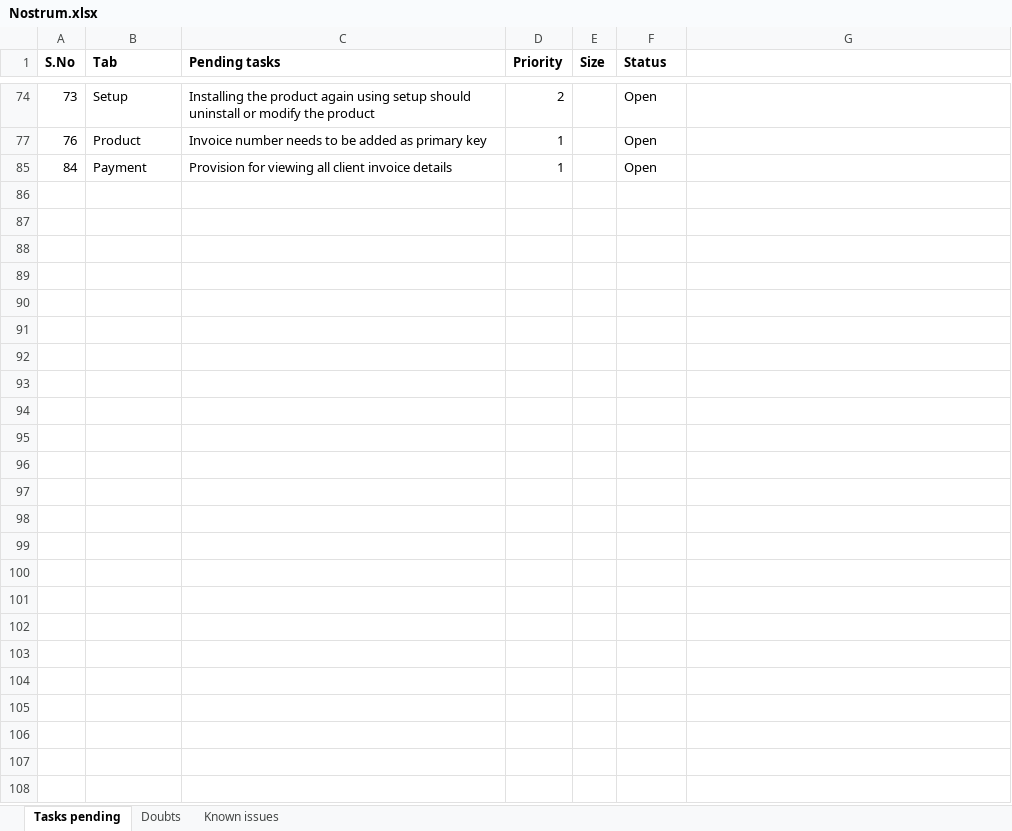
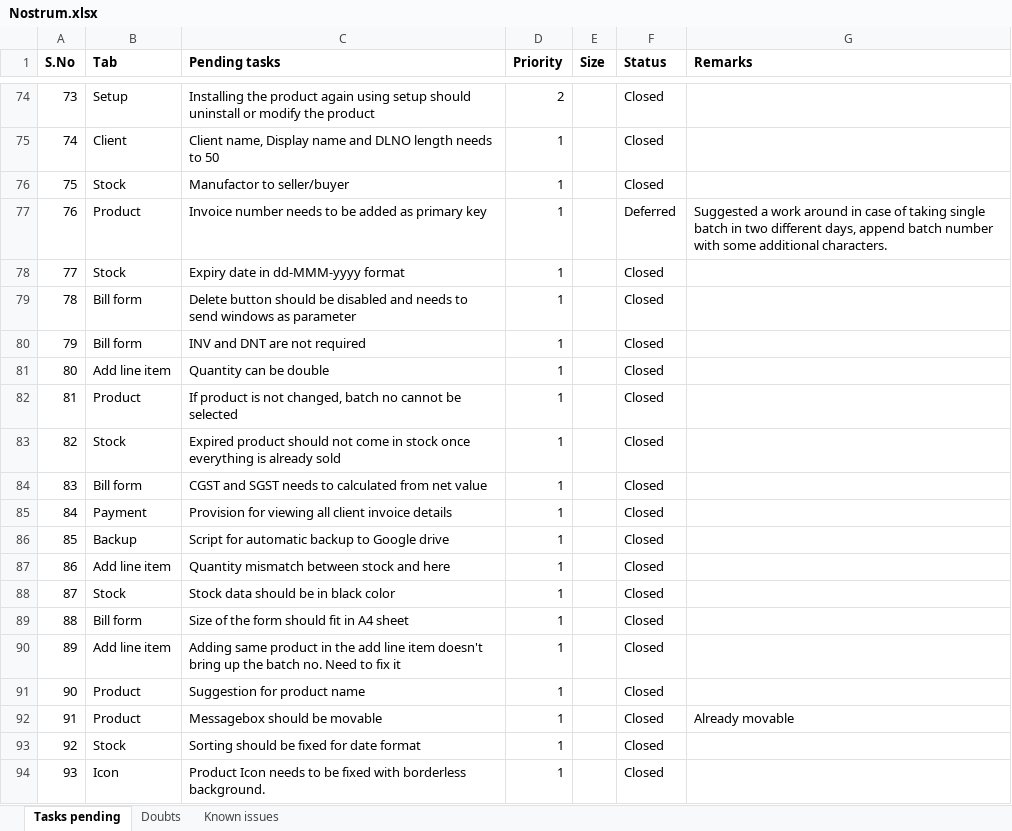
Before and after one commit to ranjithkumarsp/Nostrum_CSharp, an Excel workbook: Documents/Nostrum.xlsx, sheet Tasks pending, drawn as a sheet; only a part is shown, gaps mark what is left out; values as stored, in another font and other column widths than the file's, no borders; the diff covers the shown part only; the diff names each change by its address in the sheet, - before the commit and + after, or states it on an @@ line.

```diff
--- a/Documents/Nostrum.xlsx (sheet Tasks pending)
+++ b/Documents/Nostrum.xlsx (sheet Tasks pending)
-G1: (empty)
+G1: Remarks
-F74 (Status): Open
+F74 (Status): Closed
+row 75: 74 | Client | Client name, Display name and DLNO length needs to 50 | 1 |  | Closed
@@ row 76 unhidden: 75 | Stock | Manufactor to seller/buyer | 1 |  | Closed @@
-F77 (Status): Open
+F77 (Status): Deferred
-G77 (Remarks): (empty)
+G77 (Remarks): Suggested a work around in case of taking single batch in two different days, append batch number with some additional characters.
@@ row 78 unhidden: 77 | Stock | Expiry date in dd-MMM-yyyy format | 1 |  | Closed @@
@@ row 79 unhidden: 78 | Bill form | Delete button should be disabled and needs to send windows as parameter | 1 |  | Closed @@
@@ row 80 unhidden: 79 | Bill form | INV and DNT are not required | 1 |  | Closed @@
+row 81: 80 | Add line item | Quantity can be double | 1 |  | Closed
@@ row 82 unhidden: 81 | Product | If product is not changed, batch no cannot be selected | 1 |  | Closed @@
@@ row 83 unhidden: 82 | Stock | Expired product should not come in stock once everything is already sold | 1 |  | Closed @@
@@ row 84 unhidden: 83 | Bill form | CGST and SGST needs to calculated from net value | 1 |  | Closed @@
-F85 (Status): Open
+F85 (Status): Closed
@@ row 86 unhidden: 85 | Backup | Script for automatic backup to Google drive | 1 |  | Closed @@
+row 87: 86 | Add line item | Quantity mismatch between stock and here | 1 |  | Closed
+row 88: 87 | Stock | Stock data should be in black color | 1 |  | Closed
+row 89: 88 | Bill form | Size of the form should fit in A4 sheet | 1 |  | Closed
+row 90: 89 | Add line item | Adding same product in the add line item doesn't bring up the batch no. Need to fix it | 1 |  | Closed
+row 91: 90 | Product | Suggestion for product name | 1 |  | Closed
+row 92: 91 | Product | Messagebox should be movable | 1 |  | Closed | Already movable
+row 93: 92 | Stock | Sorting should be fixed for date format | 1 |  | Closed
+row 94: 93 | Icon | Product Icon needs to be fixed with borderless background. | 1 |  | Closed
```
Also changed, not shown: 3 added rows and 67 hidden or unhidden rows elsewhere in this sheet, hidden cells, 24 other files.
